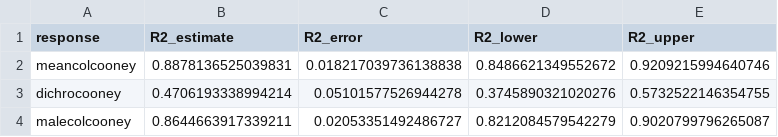
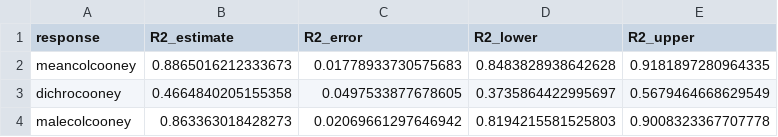
Before and after one commit to duchene/avian_colour_land_use, a CSV file: results/A3_r2_summary.csv, drawn as a sheet.

```diff
--- a/results/A3_r2_summary.csv
+++ b/results/A3_r2_summary.csv
@@ -1,4 +1,4 @@
 response,R2_estimate,R2_error,R2_lower,R2_upper
-meancolcooney,0.8878136525039831,0.018217039736138838,0.8486621349552672,0.9209215994640746
-dichrocooney,0.4706193338994214,0.05101577526944278,0.3745890321020276,0.5732522146354755
-malecolcooney,0.8644663917339211,0.02053351492486727,0.8212084579542279,0.9020799796265087
+meancolcooney,0.8865016212333673,0.01778933730575683,0.8483828938642628,0.9181897280964335
+dichrocooney,0.4664840205155358,0.0497533877678605,0.3735864422995697,0.5679464668629549
+malecolcooney,0.863363018428273,0.02069661297646942,0.8194215581525803,0.9008323367707778
```
Also changed, not shown: results/A1_fixed_effects_all.csv, results/A1_habitat_interactions.csv, 44 other files.
